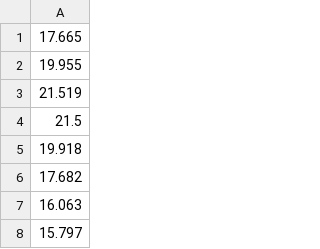
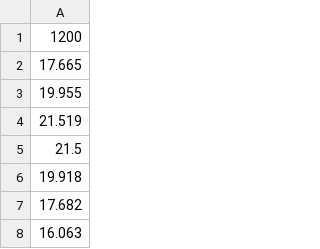
Before and after one commit to Kirellos-Safwat/multiport-signal-viewer, a CSV file: signals_data/EEG/right_auditory_severe.csv, drawn as a sheet; only a part is shown; the shorter side is filled out with more unchanged rows; the diff names each change by its address in the sheet, - before the commit and + after, or states it on an @@ line.

```diff
--- a/signals_data/EEG/right_auditory_severe.csv
+++ b/signals_data/EEG/right_auditory_severe.csv
+row 1: 1200
```
Also changed, not shown: signals_data/ECG/Abnormal/abnormal_ECG-1.csv, signals_data/ECG/Abnormal/abnormal_ECG-2.csv, 16 other files.
